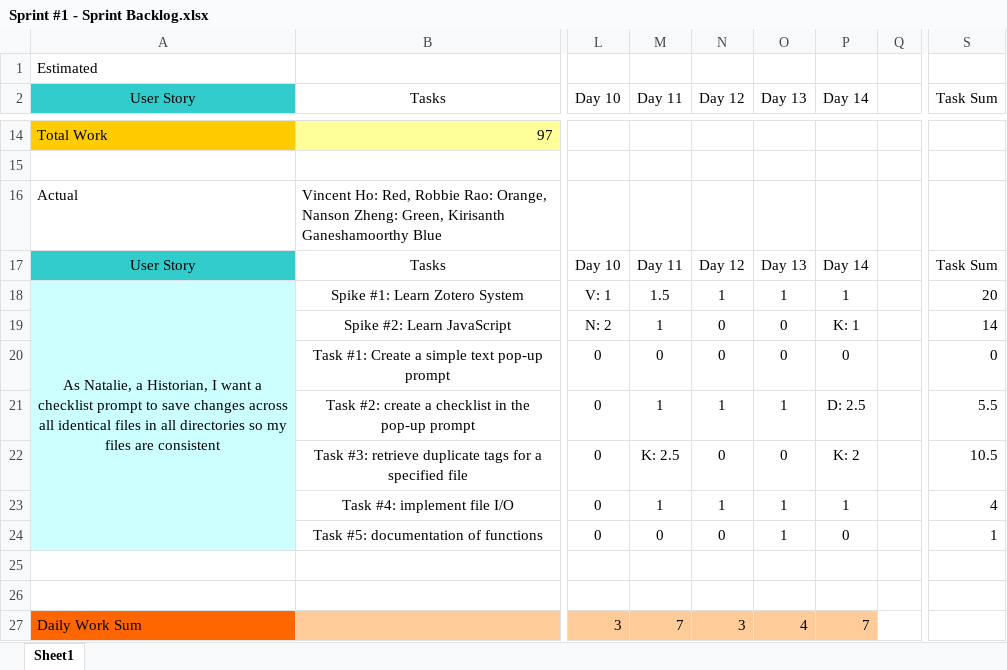
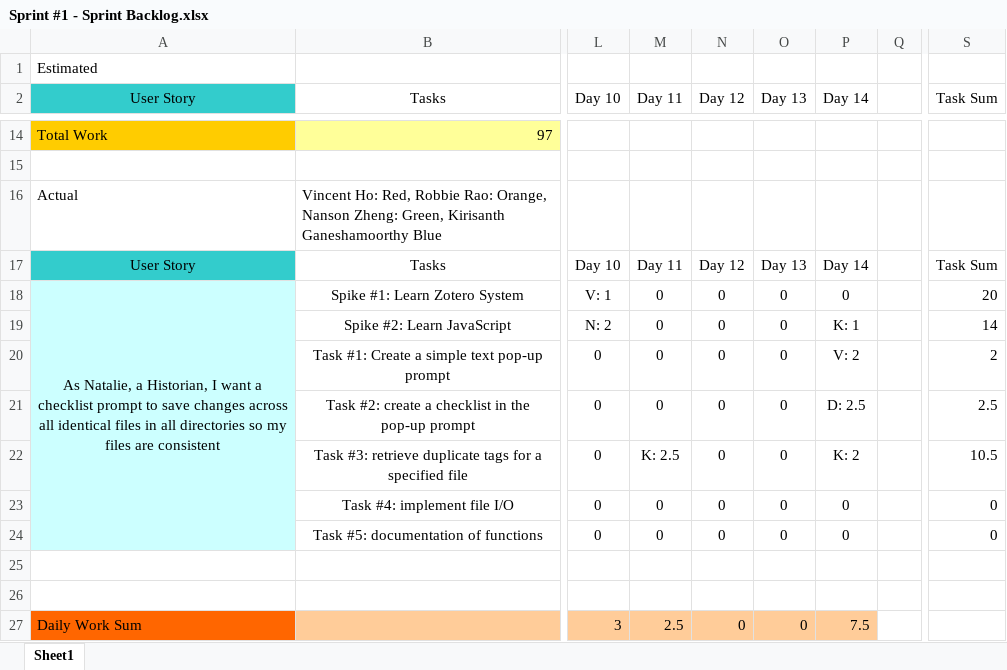
Before and after one commit to kirisanth-g/zotero, an Excel workbook: D3/Sprint #1 - Sprint Backlog.xlsx, sheet Sheet1, drawn as a sheet; only a part is shown, gaps mark what is left out; values as stored, in another font and other column widths than the file's, no borders; table styles not drawn; the diff names each change by its address in the sheet, - before the commit and + after, or states it on an @@ line.

```diff
--- a/D3/Sprint #1 - Sprint Backlog.xlsx (sheet Sheet1)
+++ b/D3/Sprint #1 - Sprint Backlog.xlsx (sheet Sheet1)
-M18 (Day 11): 1.5
+M18 (Day 11): 0
-N18 (Day 12): 1
+N18 (Day 12): 0
-O18 (Day 13): 1
+O18 (Day 13): 0
-P18 (Day 14): 1
+P18 (Day 14): 0
-M19 (Day 11): 1
+M19 (Day 11): 0
-P20 (Day 14): 0
+P20 (Day 14): V: 2
-S20 (Task Sum): 0
+S20 (Task Sum): 2
-M21 (Day 11): 1
+M21 (Day 11): 0
-N21 (Day 12): 1
+N21 (Day 12): 0
-O21 (Day 13): 1
+O21 (Day 13): 0
-S21 (Task Sum): 5.5
+S21 (Task Sum): 2.5
-M23 (Day 11): 1
+M23 (Day 11): 0
-N23 (Day 12): 1
+N23 (Day 12): 0
-O23:O24 (Day 13): 1
+O23:O24 (Day 13): 0
-P23 (Day 14): 1
+P23 (Day 14): 0
-S23 (Task Sum): 4
+S23 (Task Sum): 0
-S24 (Task Sum): 1
+S24 (Task Sum): 0
-M27 (Day 11): 7
+M27 (Day 11): 2.5
-N27 (Day 12): 3
+N27 (Day 12): 0
-O27 (Day 13): 4
+O27 (Day 13): 0
-P27 (Day 14): 7
+P27 (Day 14): 7.5
```
Also changed, not shown: D3/Sprint #1 Burndown Chart.xlsx, 14 other files.
